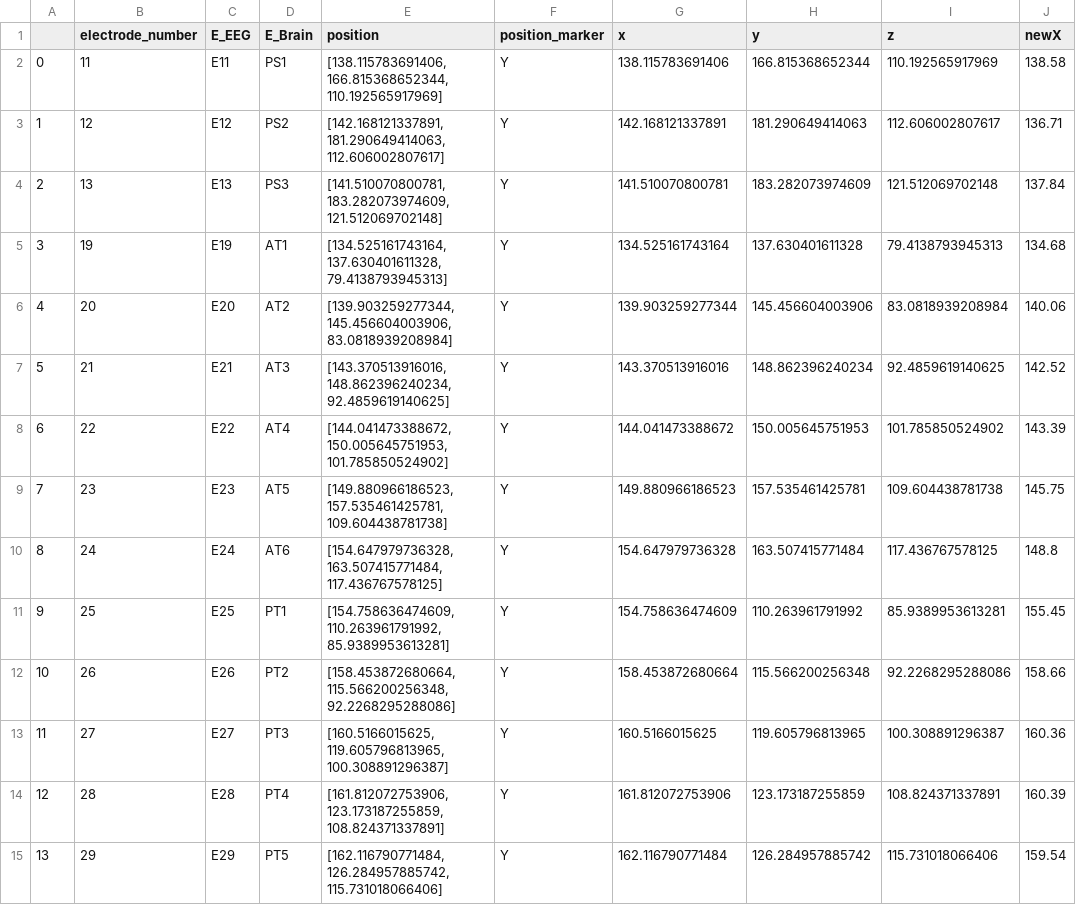
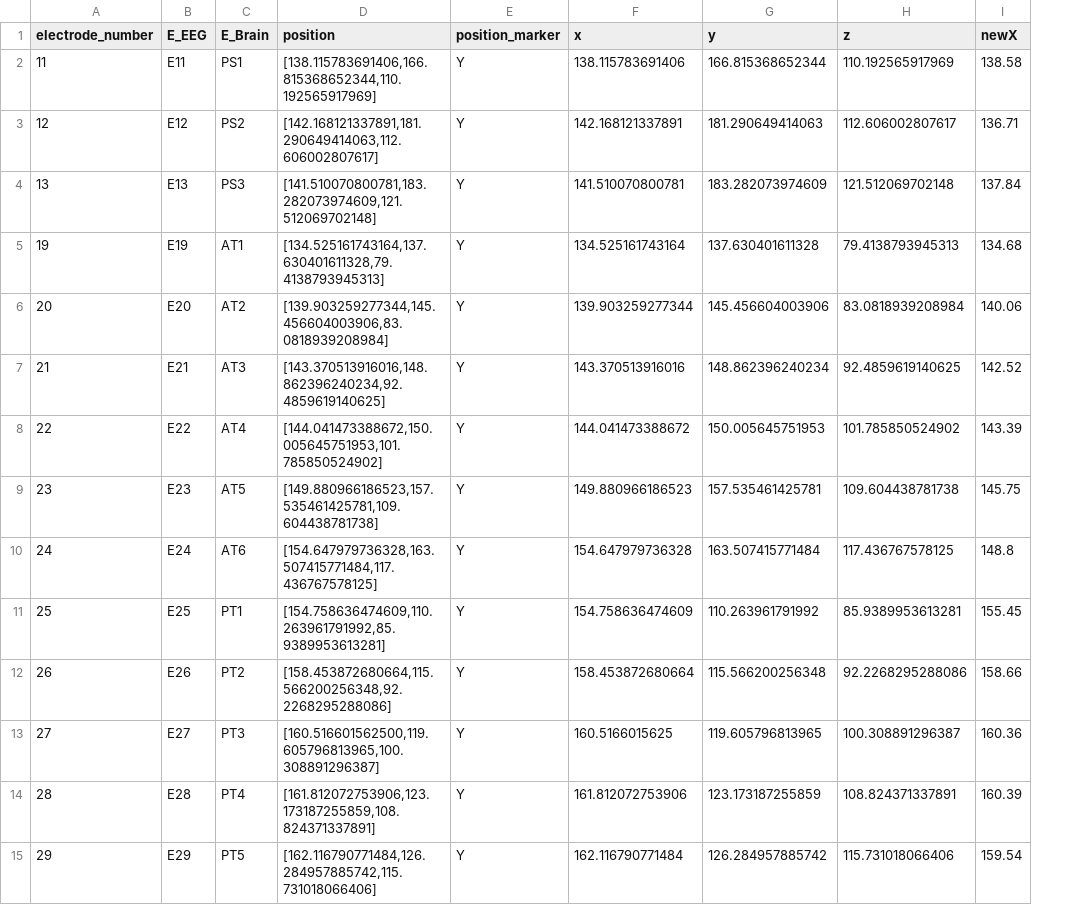
Before and after one commit to nafiul-nipu/brain-epilepsy-python, a CSV file: ep187_electrodes_new.csv, drawn as a sheet; only a part is shown; removed rows and columns are numbered as before the commit, all else as after; the diff covers the shown part only; the diff names each change by its address in the sheet, - before the commit and + after, or states it on an @@ line.

Commit message:
data generated

```diff
--- a/ep187_electrodes_new.csv
+++ b/ep187_electrodes_new.csv
-column A, rows 2-15: 0 | 1 | 2 | 3 | 4 | 5 | 6 | 7 | 8 | 9 | 10 | 11 | 12 | 13
-D2 (position): [138.115783691406, 166.815368652344, 110.192565917969]
+D2 (position): [138.115783691406,166.815368652344,110.192565917969]
-D3 (position): [142.168121337891, 181.290649414063, 112.606002807617]
+D3 (position): [142.168121337891,181.290649414063,112.606002807617]
-D4 (position): [141.510070800781, 183.282073974609, 121.512069702148]
+D4 (position): [141.510070800781,183.282073974609,121.512069702148]
-D5 (position): [134.525161743164, 137.630401611328, 79.4138793945313]
+D5 (position): [134.525161743164,137.630401611328,79.4138793945313]
-D6 (position): [139.903259277344, 145.456604003906, 83.0818939208984]
+D6 (position): [139.903259277344,145.456604003906,83.0818939208984]
-D7 (position): [143.370513916016, 148.862396240234, 92.4859619140625]
+D7 (position): [143.370513916016,148.862396240234,92.4859619140625]
-D8 (position): [144.041473388672, 150.005645751953, 101.785850524902]
+D8 (position): [144.041473388672,150.005645751953,101.785850524902]
-D9 (position): [149.880966186523, 157.535461425781, 109.604438781738]
+D9 (position): [149.880966186523,157.535461425781,109.604438781738]
-D10 (position): [154.647979736328, 163.507415771484, 117.436767578125]
+D10 (position): [154.647979736328,163.507415771484,117.436767578125]
-D11 (position): [154.758636474609, 110.263961791992, 85.9389953613281]
+D11 (position): [154.758636474609,110.263961791992,85.9389953613281]
-D12 (position): [158.453872680664, 115.566200256348, 92.2268295288086]
+D12 (position): [158.453872680664,115.566200256348,92.2268295288086]
-D13 (position): [160.5166015625, 119.605796813965, 100.308891296387]
+D13 (position): [160.516601562500,119.605796813965,100.308891296387]
-D14 (position): [161.812072753906, 123.173187255859, 108.824371337891]
+D14 (position): [161.812072753906,123.173187255859,108.824371337891]
-D15 (position): [162.116790771484, 126.284957885742, 115.731018066406]
+D15 (position): [162.116790771484,126.284957885742,115.731018066406]
```
Also changed, not shown: 70 edited cells elsewhere in this file, 1 other file.
